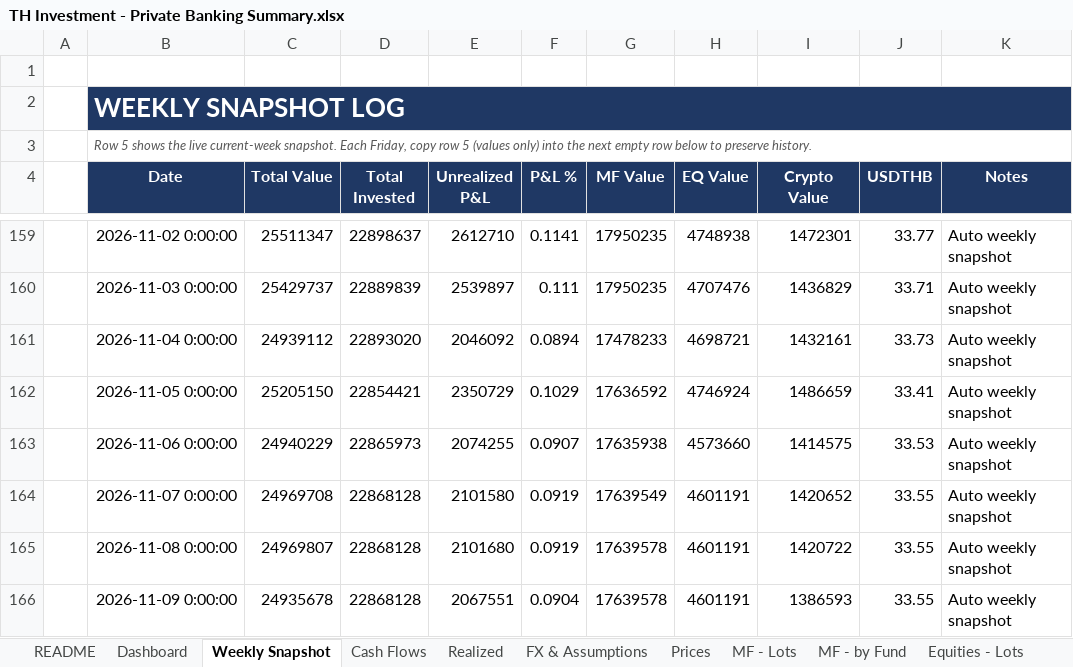
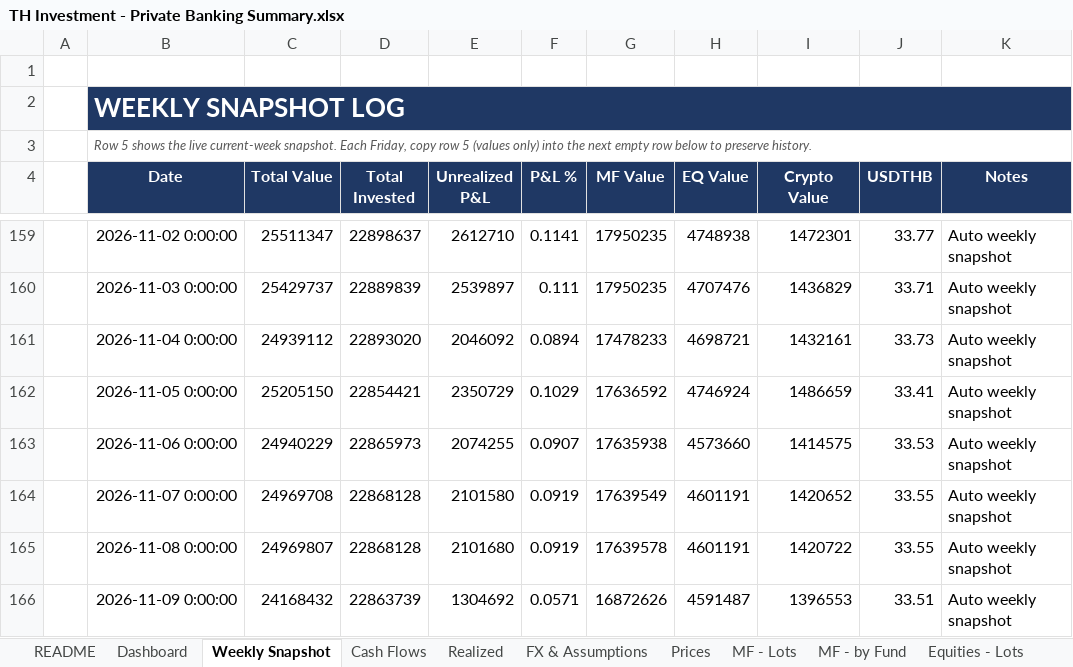
Before and after one commit to vsupakatitham-cloud/investment-dashboard, an Excel workbook: TH Investment - Private Banking Summary.xlsx, sheet Weekly Snapshot, drawn as a sheet; only a part is shown, gaps mark what is left out; values as stored, in another font and other column widths than the file's, no borders; the diff names each change by its address in the sheet, - before the commit and + after, or states it on an @@ line.

```diff
--- a/TH Investment - Private Banking Summary.xlsx (sheet Weekly Snapshot)
+++ b/TH Investment - Private Banking Summary.xlsx (sheet Weekly Snapshot)
-C166 (Total Value): 24935678
+C166 (Total Value): 24168432
-D166 (Total Invested): 22868128
+D166 (Total Invested): 22863739
-E166 (Unrealized P&L): 2067551
+E166 (Unrealized P&L): 1304692
-F166 (P&L %): 0.0904
+F166 (P&L %): 0.0571
-G166 (MF Value): 17639578
+G166 (MF Value): 16872626
-H166 (EQ Value): 4601191
+H166 (EQ Value): 4591487
-I166 (Crypto Value): 1386593
+I166 (Crypto Value): 1396553
-J166 (USDTHB): 33.55
+J166 (USDTHB): 33.51
```
Also changed, not shown: sheet Prices, sheet FX & Assumptions, 3 other files.
